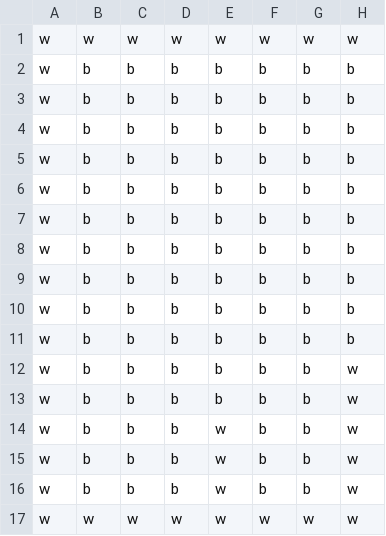
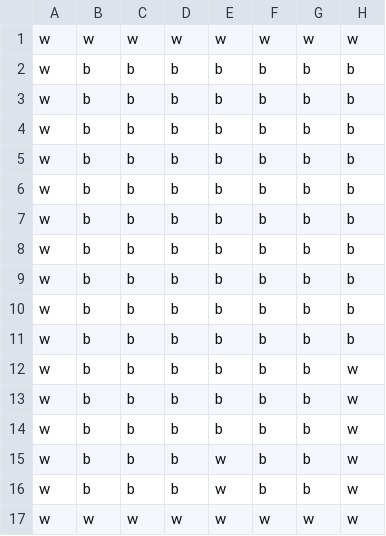
Before and after one commit to Philo-Girgis/2022ICS4U1CPT, a CSV file: PicoPark/Level3.csv, drawn as a sheet; only a part is shown; the diff names each change by its address in the sheet, - before the commit and + after, or states it on an @@ line.

```diff
--- a/PicoPark/Level3.csv
+++ b/PicoPark/Level3.csv
-E14: w
+E14: b
```
Also changed, not shown: PicoPark/Level1.csv, PicoPark/Level2.csv, 2 other files.
